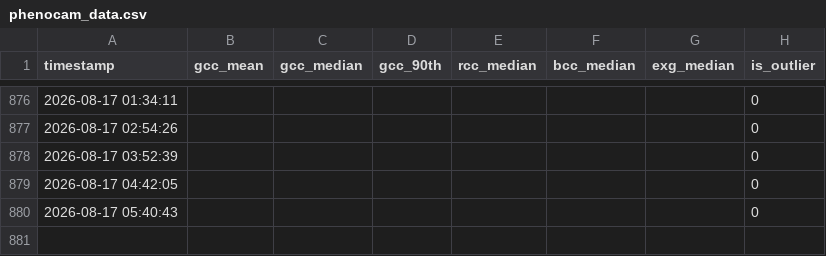
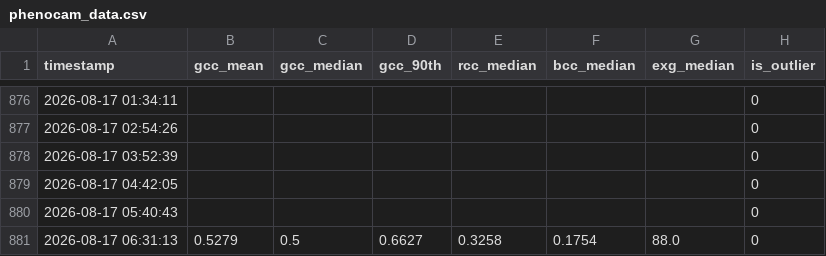
Before and after one commit to mostafajavadian/hogan-phenocam, a CSV file: phenocam_data.csv, drawn as a sheet; only a part is shown, gaps mark what is left out.

```diff
--- a/phenocam_data.csv
+++ b/phenocam_data.csv
@@ -880 +880,2 @@ timestamp,gcc_mean,gcc_median,gcc_90th,rcc_median,bcc_median,exg_median,is_outli
 2026-08-17 05:40:43,,,,,,,0
+2026-08-17 06:31:13,0.5279,0.5,0.6627,0.3258,0.1754,88.0,0
```
Also changed, not shown: 1 other file.
